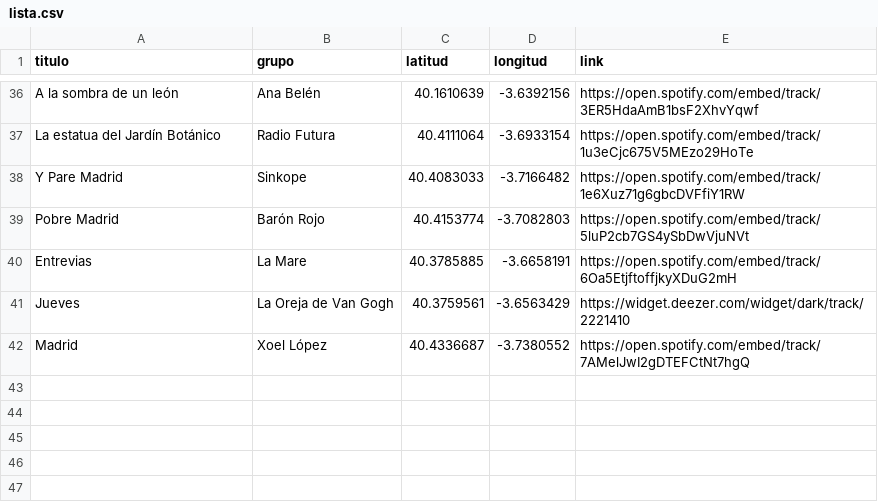
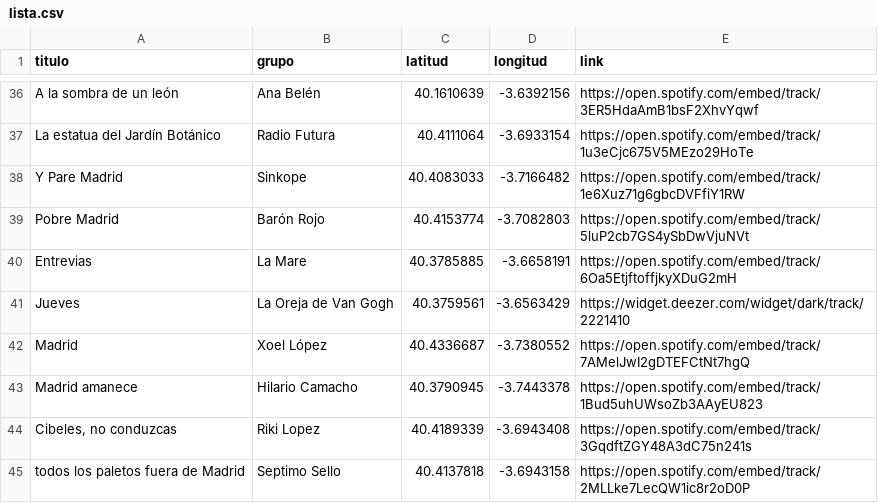
Before and after one commit to jagedn/madriz-geocanciones, a CSV file: lista.csv, drawn as a sheet; only a part is shown, gaps mark what is left out; the diff names each change by its address in the sheet, - before the commit and + after, or states it on an @@ line.

Commit message:
3 canciones mas

```diff
--- a/lista.csv
+++ b/lista.csv
+row 43: Madrid amanece | Hilario Camacho | 40.3790945 | -3.7443378 | https://open.spotify.com/embed/track/1Bud5uhUWsoZb3AAyEU823
+row 44: Cibeles, no conduzcas | Riki Lopez | 40.4189339 | -3.6943408 | https://open.spotify.com/embed/track/3GqdftZGY48A3dC75n241s
+row 45: todos los paletos fuera de Madrid | Septimo Sello | 40.4137818 | -3.6943158 | https://open.spotify.com/embed/track/2MLLke7LecQW1ic8r2oD0P
```
